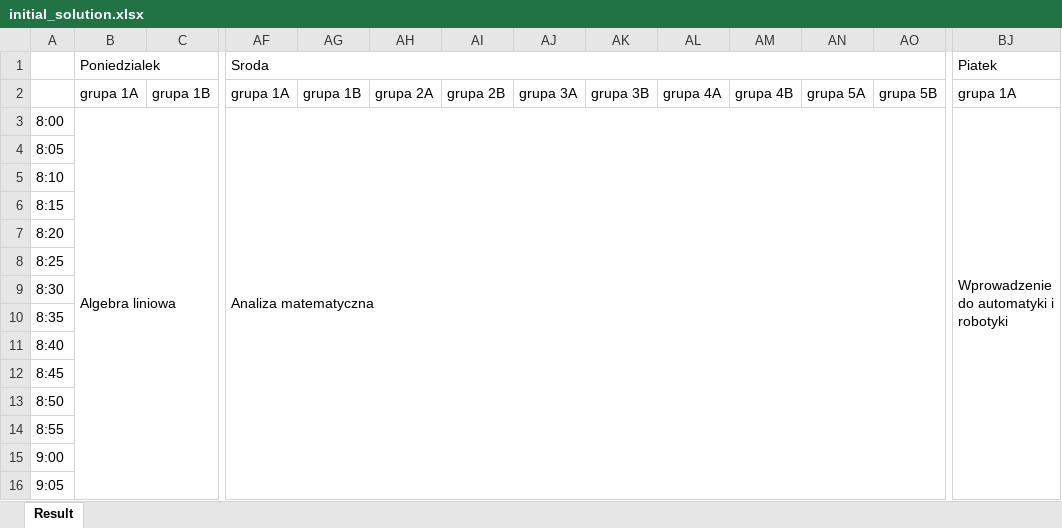
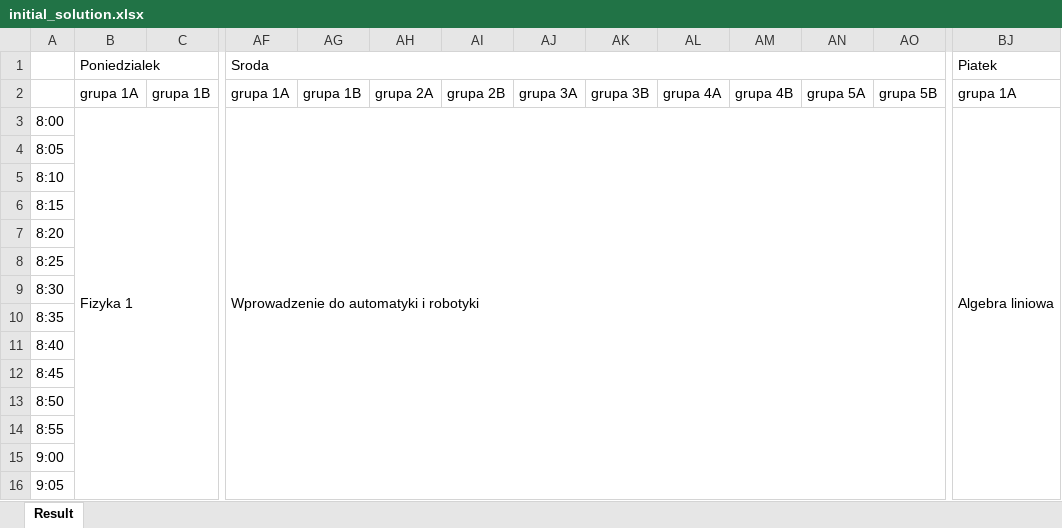
Before and after one commit to dominik-air/timetable-scheduler, an Excel workbook: results/initial_solution.xlsx, sheet Result, drawn as a sheet; only a part is shown, gaps mark what is left out; values as stored, in another font and other column widths than the file's, no cell formats; the diff covers the shown part only; the diff names each change by its address in the sheet, - before the commit and + after, or states it on an @@ line.

```diff
--- a/results/initial_solution.xlsx (sheet Result)
+++ b/results/initial_solution.xlsx (sheet Result)
-B3 (Poniedzialek): Algebra liniowa
+B3 (Poniedzialek): Fizyka 1
-AF3 (Sroda): Analiza matematyczna
+AF3 (Sroda): Wprowadzenie do automatyki i robotyki
-AF3:AO29 merged
+AF3:AO20 merged
-BJ3 (Piatek): Wprowadzenie do automatyki i robotyki
+BJ3 (Piatek): Algebra liniowa
```
Also changed, not shown: 96 edited cells and merged cells elsewhere in this sheet, cell formats, results/best_solution.xlsx, 3 other files.
